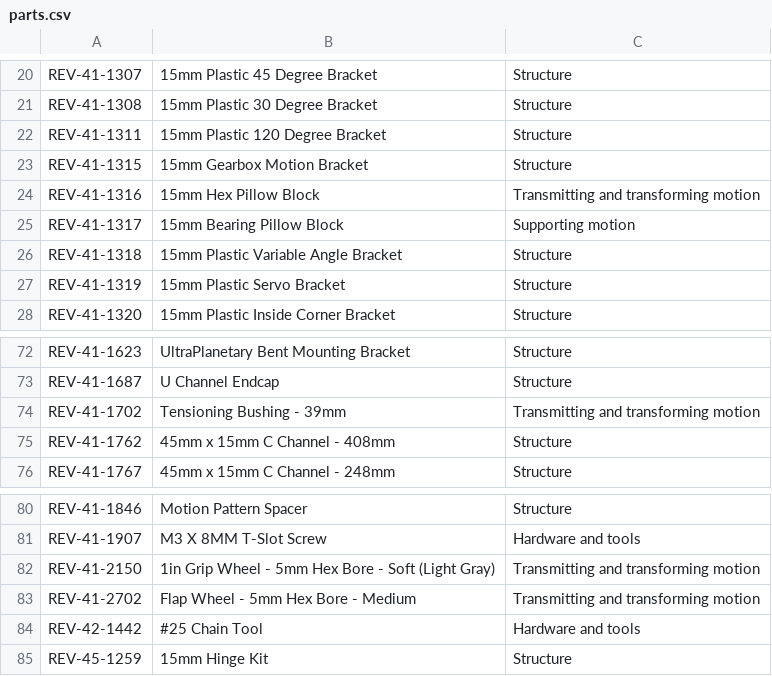
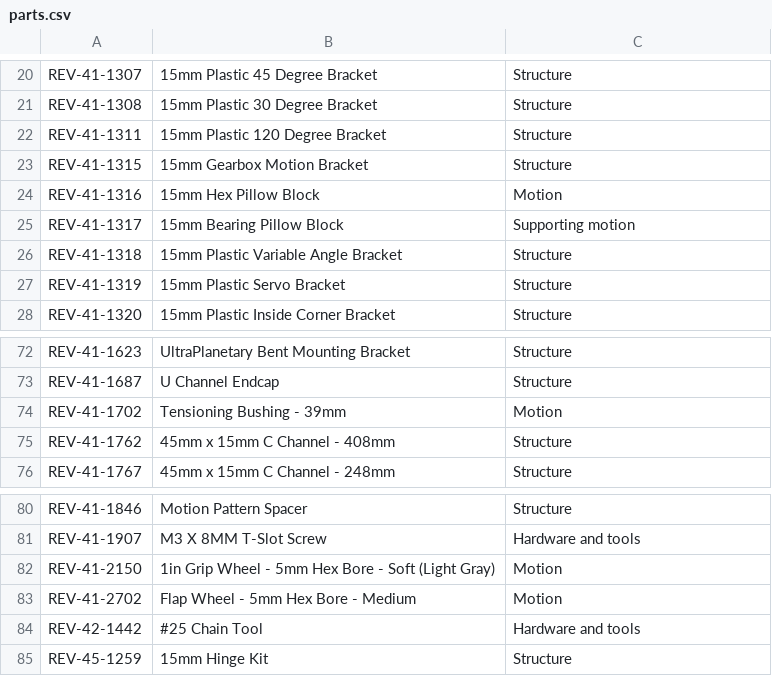
Before and after one commit to PancakeRobotics/Main, a CSV file: assets/parts.csv, drawn as a sheet; only a part is shown, gaps mark what is left out; the diff covers the shown part only.

```diff
--- a/assets/parts.csv
+++ b/assets/parts.csv
@@ -23,3 +23,3 @@ REV-41-1311, 15mm Plastic 120 Degree Bracket ,Structure
 REV-41-1315,15mm Gearbox Motion Bracket ,Structure
-REV-41-1316,15mm Hex Pillow Block ,Transmitting and transforming motion
+REV-41-1316,15mm Hex Pillow Block ,Motion
 REV-41-1317,15mm Bearing Pillow Block ,Supporting motion
@@ -73,3 +73,3 @@ REV-41-1623,UltraPlanetary Bent Mounting Bracket ,Structure
 REV-41-1687,U Channel Endcap ,Structure
-REV-41-1702,Tensioning Bushing - 39mm ,Transmitting and transforming motion
+REV-41-1702,Tensioning Bushing - 39mm ,Motion
 REV-41-1762,45mm x 15mm C Channel - 408mm ,Structure
@@ -81,4 +81,4 @@ REV-41-1846,Motion Pattern Spacer ,Structure
 REV-41-1907,M3 X 8MM T-Slot Screw,Hardware and tools
-REV-41-2150,1in Grip Wheel - 5mm Hex Bore - Soft (Light Gray) ,Transmitting and transforming motion
-REV-41-2702,Flap Wheel - 5mm Hex Bore - Medium ,Transmitting and transforming motion
+REV-41-2150,1in Grip Wheel - 5mm Hex Bore - Soft (Light Gray) ,Motion
+REV-41-2702,Flap Wheel - 5mm Hex Bore - Medium ,Motion
 REV-42-1442,#25 Chain Tool ,Hardware and tools
```
Also changed, not shown: 20 edited cells elsewhere in this file.
